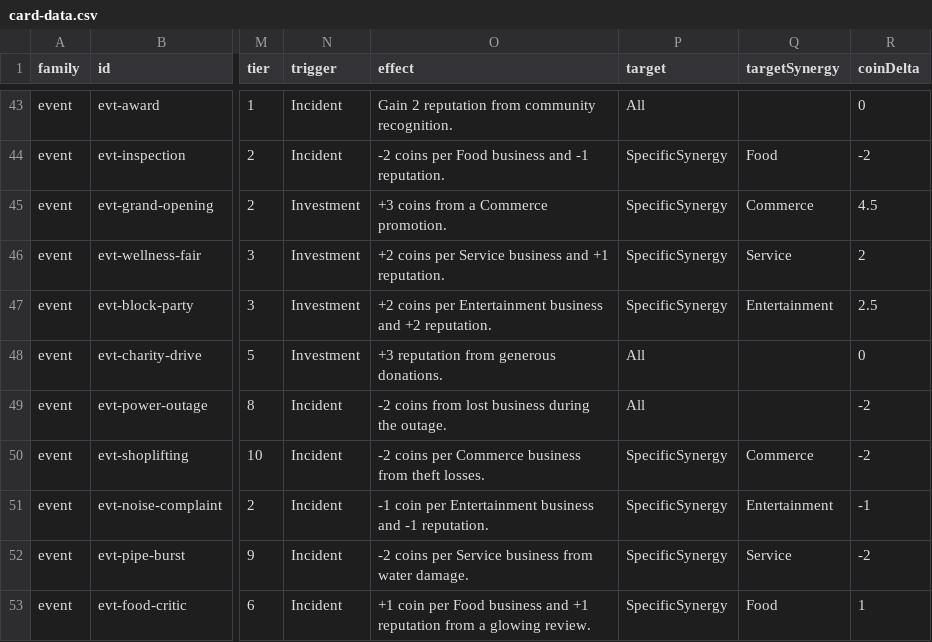
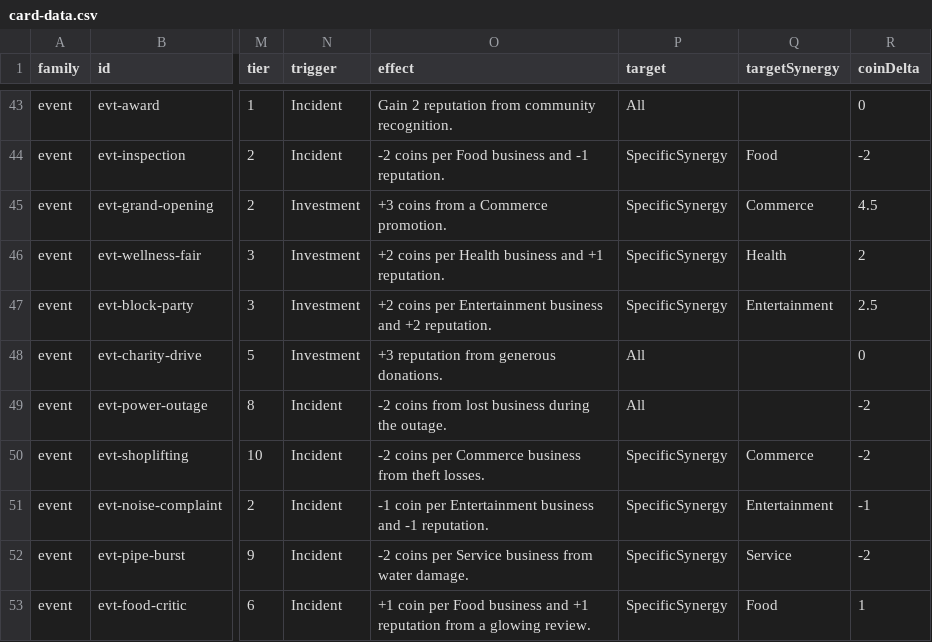
Before and after one commit to TheWizardsCode/Tableau-Card-Engine, a CSV file: example-games/main-street/card-data.csv, drawn as a sheet; only a part is shown, gaps mark what is left out; the diff names each change by its address in the sheet, - before the commit and + after, or states it on an @@ line.

Commit message:
CG-0MT6EQYYM005V4AA: Wellness Fair targets Health businesses instead of Service

```diff
--- a/example-games/main-street/card-data.csv
+++ b/example-games/main-street/card-data.csv
-O46 (effect): …coins per Service business and…
+O46 (effect): …coins per Health business and…
-Q46 (targetSynergy): Service
+Q46 (targetSynergy): Health
```
Also changed, not shown: 2 other files.
